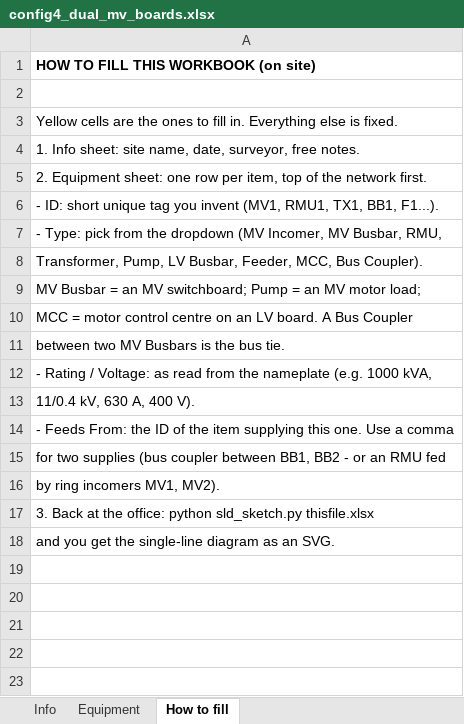
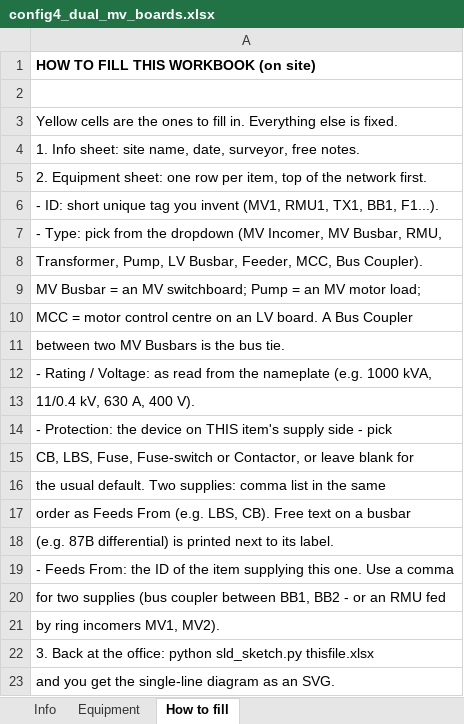
Before and after one commit to Antonio-Ardigo/SLD-Sketch, an Excel workbook: examples/config4_dual_mv_boards.xlsx, sheet How to fill, drawn as a sheet; values as stored, in another font and other column widths than the file's, no borders; the diff names each change by its address in the sheet, - before the commit and + after, or states it on an @@ line.

```diff
--- a/examples/config4_dual_mv_boards.xlsx (sheet How to fill)
+++ b/examples/config4_dual_mv_boards.xlsx (sheet How to fill)
+row 14: - Protection: the device on THIS item's supply side - pick
+row 15: CB, LBS, Fuse, Fuse-switch or Contactor, or leave blank for
+row 16: the usual default. Two supplies: comma list in the same
+row 17: order as Feeds From (e.g. LBS, CB). Free text on a busbar
+row 18: (e.g. 87B differential) is printed next to its label.
```
Also changed, not shown: sheet Equipment, examples/config1_single_tx.xlsx, examples/config2_twin_tx.xlsx, 14 other files.
